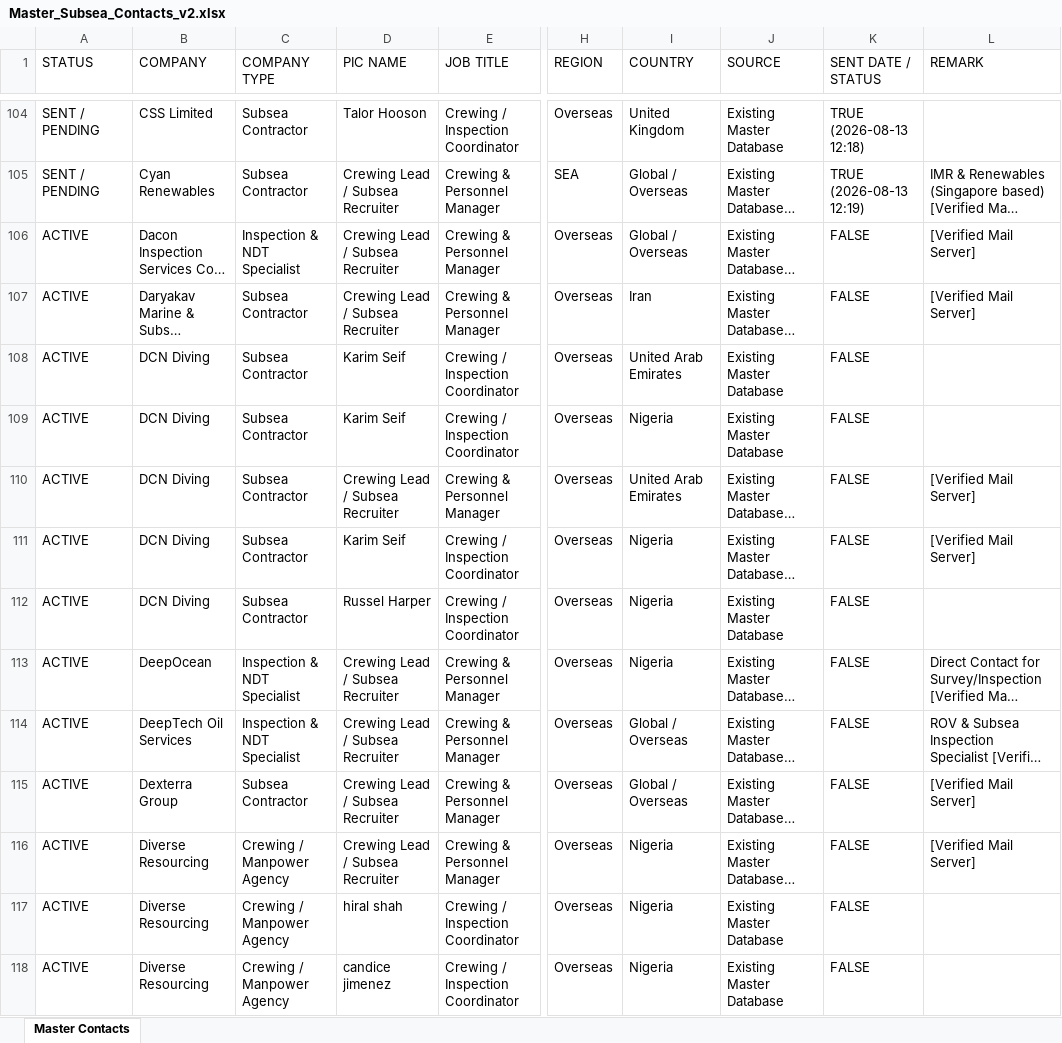
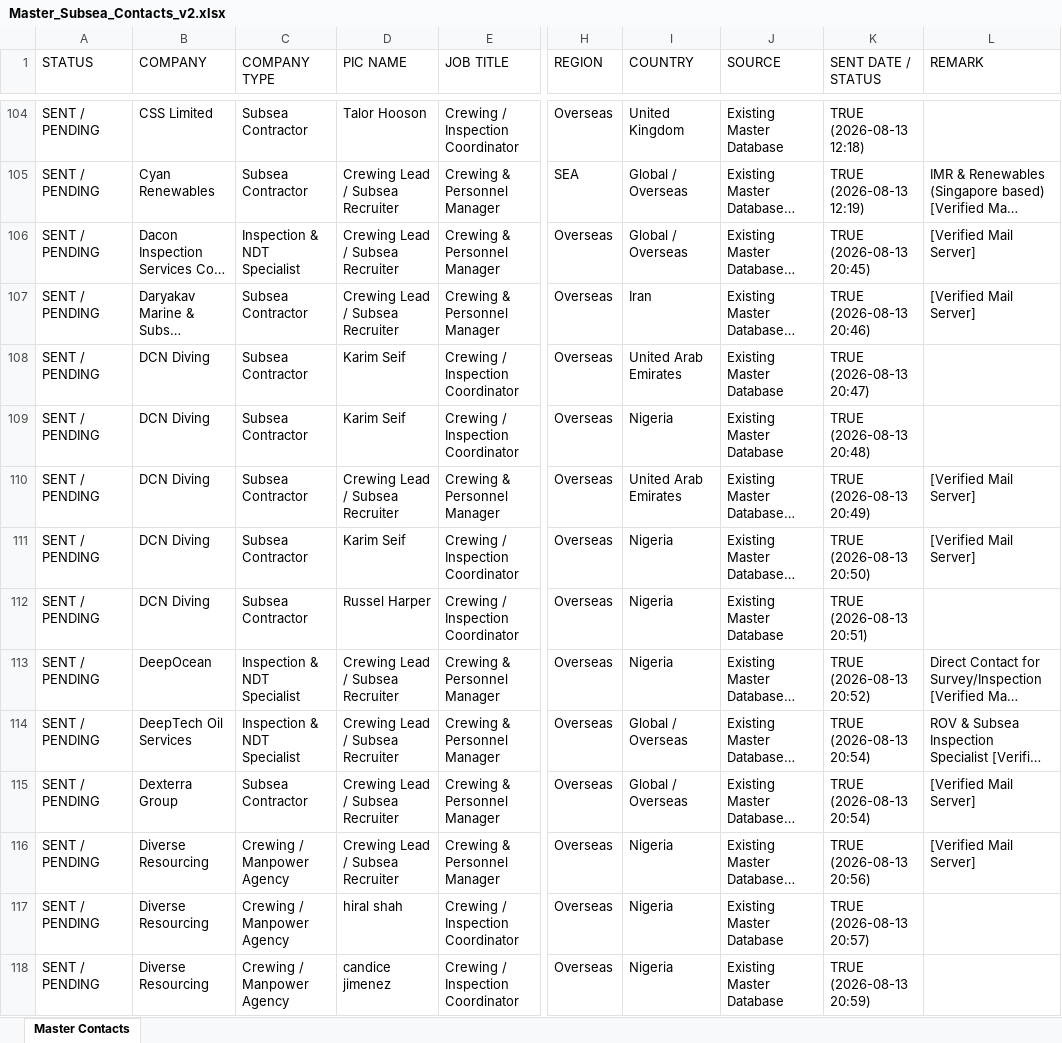
Before and after one commit to opsfunnelmatter-png/aminazman.inspection, an Excel workbook: Master_Subsea_Contacts_v2.xlsx, sheet Master Contacts, drawn as a sheet; only a part is shown, gaps mark what is left out; long unchanged cells end in …; values as stored, in another font and other column widths than the file's, no borders; the diff covers the shown part only; the diff names each change by its address in the sheet, - before the commit and + after, or states it on an @@ line.

Commit message:
Real-time dual account CRM status update

```diff
--- a/Master_Subsea_Contacts_v2.xlsx (sheet Master Contacts)
+++ b/Master_Subsea_Contacts_v2.xlsx (sheet Master Contacts)
-A106:A118 (STATUS): ACTIVE
+A106:A118 (STATUS): SENT / PENDING
-K106 (SENT DATE / STATUS): FALSE
+K106 (SENT DATE / STATUS): TRUE (2026-08-13 20:45)
-K107 (SENT DATE / STATUS): FALSE
+K107 (SENT DATE / STATUS): TRUE (2026-08-13 20:46)
-K108 (SENT DATE / STATUS): FALSE
+K108 (SENT DATE / STATUS): TRUE (2026-08-13 20:47)
-K109 (SENT DATE / STATUS): FALSE
+K109 (SENT DATE / STATUS): TRUE (2026-08-13 20:48)
-K110 (SENT DATE / STATUS): FALSE
+K110 (SENT DATE / STATUS): TRUE (2026-08-13 20:49)
-K111 (SENT DATE / STATUS): FALSE
+K111 (SENT DATE / STATUS): TRUE (2026-08-13 20:50)
-K112 (SENT DATE / STATUS): FALSE
+K112 (SENT DATE / STATUS): TRUE (2026-08-13 20:51)
-K113 (SENT DATE / STATUS): FALSE
+K113 (SENT DATE / STATUS): TRUE (2026-08-13 20:52)
-K114:K115 (SENT DATE / STATUS): FALSE
+K114:K115 (SENT DATE / STATUS): TRUE (2026-08-13 20:54)
-K116 (SENT DATE / STATUS): FALSE
+K116 (SENT DATE / STATUS): TRUE (2026-08-13 20:56)
-K117 (SENT DATE / STATUS): FALSE
+K117 (SENT DATE / STATUS): TRUE (2026-08-13 20:57)
-K118 (SENT DATE / STATUS): FALSE
+K118 (SENT DATE / STATUS): TRUE (2026-08-13 20:59)
```
Also changed, not shown: 24 edited cells elsewhere in this sheet, 1 other file.
